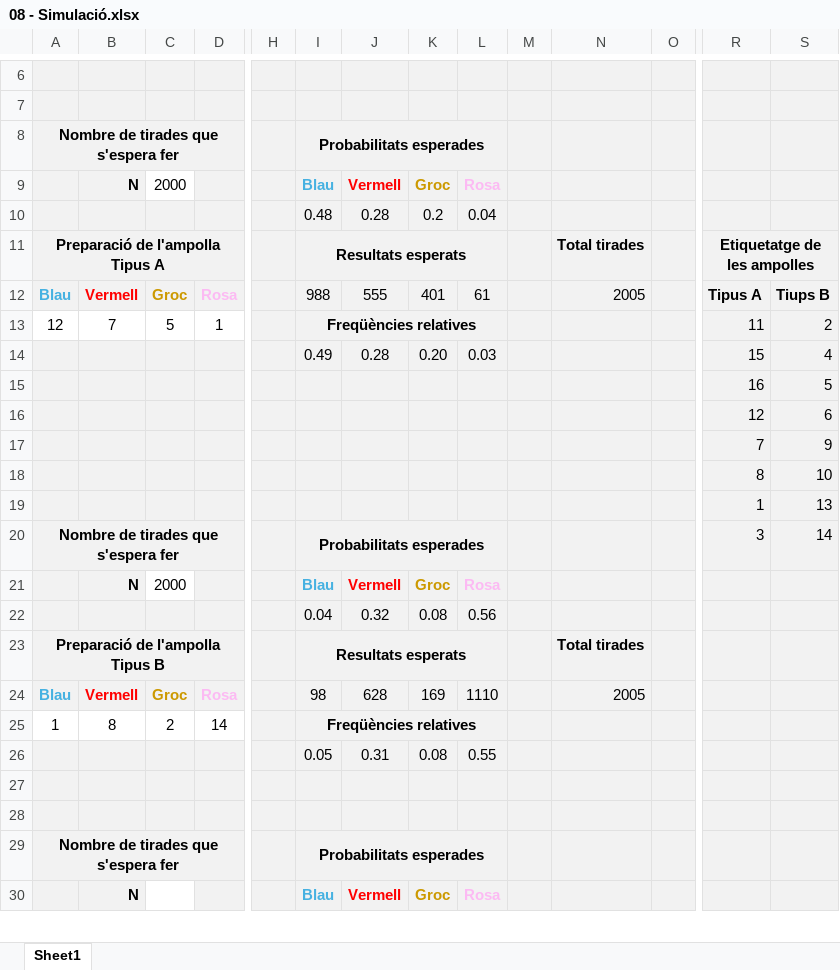
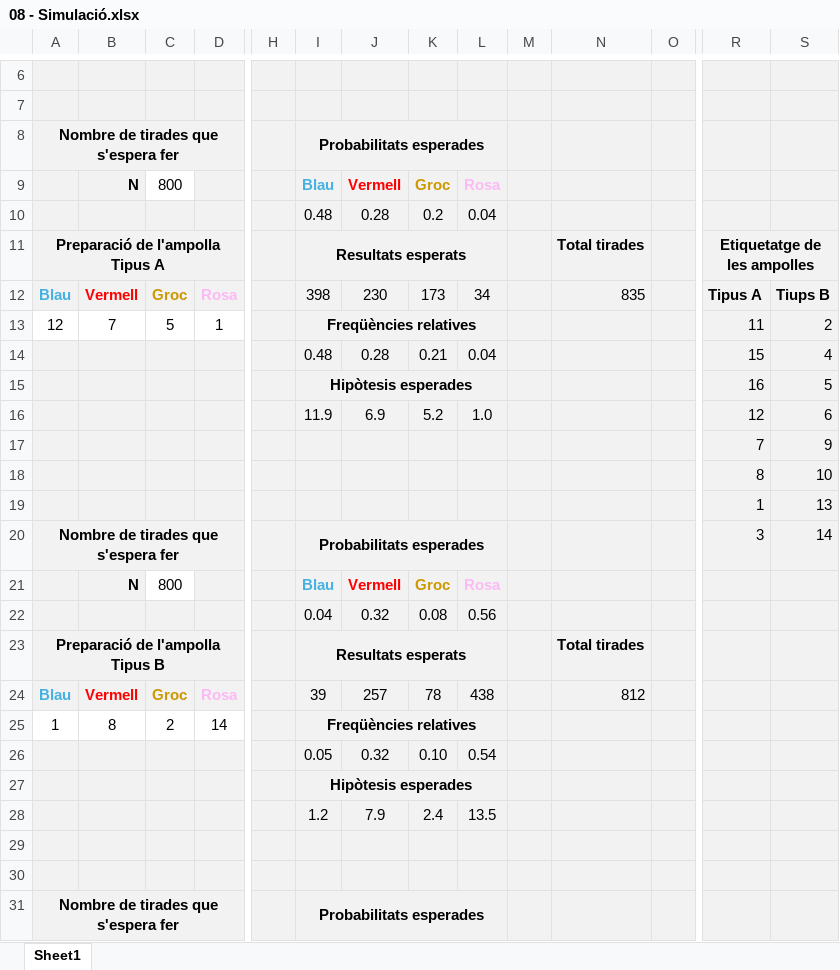
Before and after one commit to Labinquiry/Secundaria, an Excel workbook: REI-Recogida-de-datos/08 - Simulació.xlsx, sheet Sheet1, drawn as a sheet; only a part is shown, gaps mark what is left out; the shorter side is filled out with more unchanged rows; values as stored, in another font and other column widths than the file's, no borders; removed rows and columns are numbered as before the commit, all else as after; rows hold the shown columns only; the diff names each change by its address in the sheet, - before the commit and + after, or states it on an @@ line.

```diff
--- a/REI-Recogida-de-datos/08 - Simulació.xlsx (sheet Sheet1)
+++ b/REI-Recogida-de-datos/08 - Simulació.xlsx (sheet Sheet1)
-C9: 2000
+C9: 800
-I12: 988
+I12: 398
-J12: 555
+J12: 230
-K12: 401
+K12: 173
-L12: 61
+L12: 34
-N12: 2005
+N12: 835
-I14: 0.49
+I14: 0.48
-K14: 0.20
+K14: 0.21
-L14: 0.03
+L14: 0.04
-I15: (empty)
+I15: Hipòtesis esperades
+I15:L15 merged
-row 16:  |  |  |  |  |  |  |  |  |  |  |  | 12 | 6
+row 16:  |  |  |  |  | 11.9 | 6.9 | 5.2 | 1.0 |  |  |  | 12 | 6
-C21: 2000
+C21: 800
-I24: 98
+I24: 39
-J24: 628
+J24: 257
-K24: 169
+K24: 78
-L24: 1110
+L24: 438
-N24: 2005
+N24: 812
-row 26:  |  |  |  |  | 0.05 | 0.31 | 0.08 | 0.55
+row 26:  |  |  |  |  | 0.05 | 0.32 | 0.10 | 0.54
+row 27:  |  |  |  |  | Hipòtesis esperades
+row 28:  |  |  |  |  | 1.2 | 7.9 | 2.4 | 13.5
```
Also changed, not shown: 9 other files.
